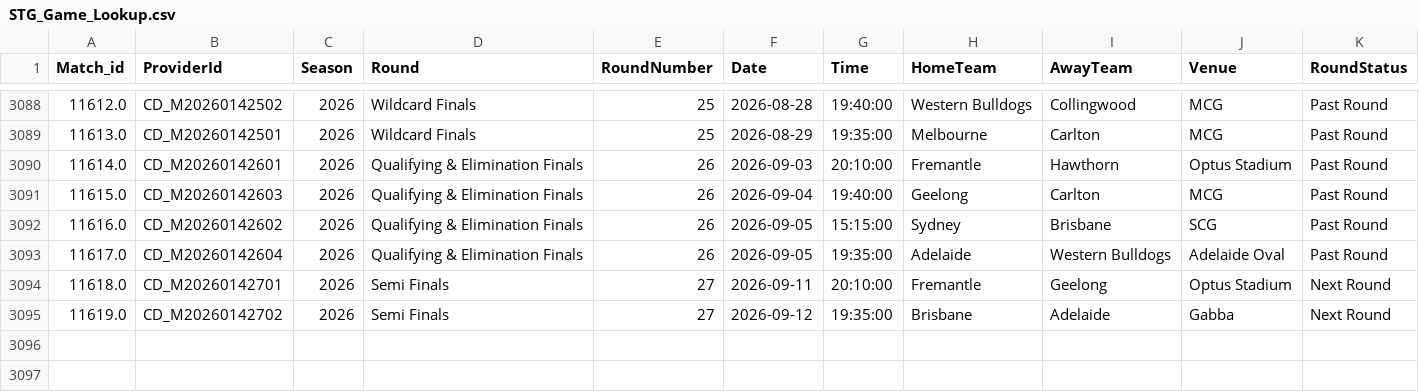
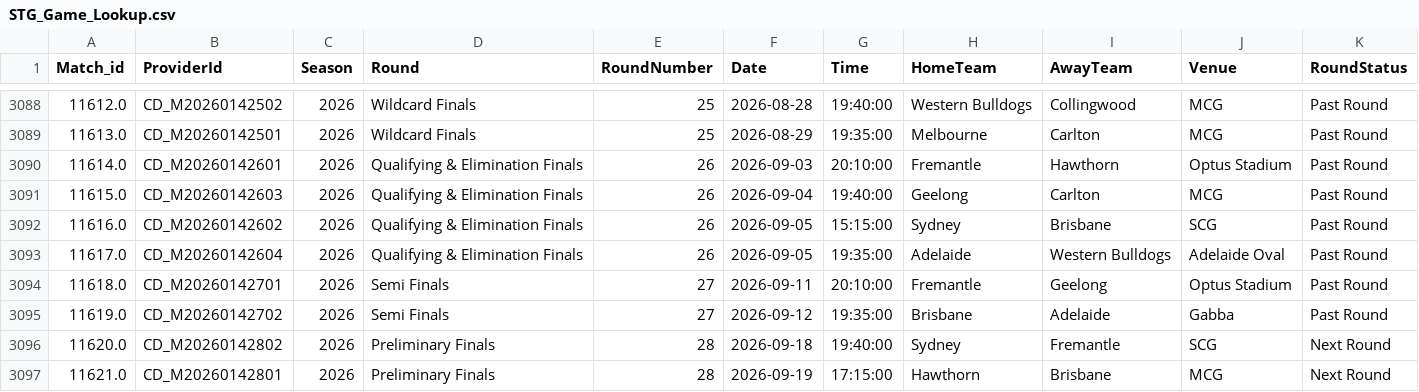
Before and after one commit to JamesB112/AFL-Dashboard, a CSV file: data/STG_Game_Lookup.csv, drawn as a sheet; only a part is shown, gaps mark what is left out.

```diff
--- a/data/STG_Game_Lookup.csv
+++ b/data/STG_Game_Lookup.csv
@@ -3093,3 +3093,5 @@ Match_id,ProviderId,Season,Round,RoundNumber,Date,Time,HomeTeam,AwayTeam,Venue,R
 11617.0,CD_M20260142604,2026,Qualifying & Elimination Finals,26,2026-09-05,19:35:00,Adelaide,Western Bulldogs,Adelaide Oval,Past Round
-11618.0,CD_M20260142701,2026,Semi Finals,27,2026-09-11,20:10:00,Fremantle,Geelong,Optus Stadium,Next Round
-11619.0,CD_M20260142702,2026,Semi Finals,27,2026-09-12,19:35:00,Brisbane,Adelaide,Gabba,Next Round
+11618.0,CD_M20260142701,2026,Semi Finals,27,2026-09-11,20:10:00,Fremantle,Geelong,Optus Stadium,Past Round
+11619.0,CD_M20260142702,2026,Semi Finals,27,2026-09-12,19:35:00,Brisbane,Adelaide,Gabba,Past Round
+11620.0,CD_M20260142802,2026,Preliminary Finals,28,2026-09-18,19:40:00,Sydney,Fremantle,SCG,Next Round
+11621.0,CD_M20260142801,2026,Preliminary Finals,28,2026-09-19,17:15:00,Hawthorn,Brisbane,MCG,Next Round
```
Also changed, not shown: data/FTG_Elo_Ratings.csv, data/Ladder_Projection.csv, 7 other files.
